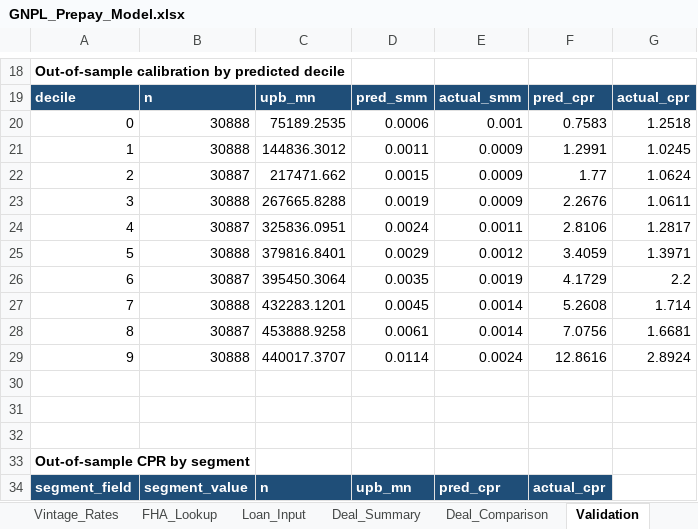
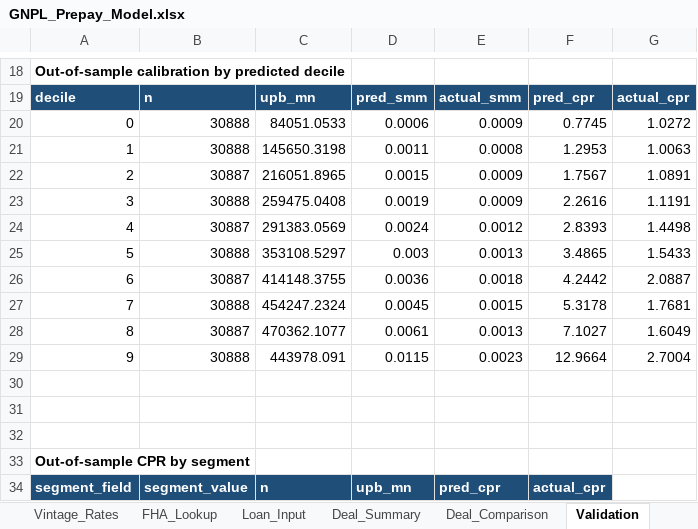
Before and after one commit to nsejnost/GNPL_Prepay_Model_v2, an Excel workbook: GNPL_Prepay_Model.xlsx, sheet Validation, drawn as a sheet; only a part is shown, gaps mark what is left out; values as stored, in another font and other column widths than the file's, no borders; removed rows and columns are numbered as before the commit, all else as after; the diff covers the shown part only; the diff names each change by its address in the sheet, - before the commit and + after, or states it on an @@ line.

```diff
--- a/GNPL_Prepay_Model.xlsx (sheet Validation)
+++ b/GNPL_Prepay_Model.xlsx (sheet Validation)
-C20: 75189.2535
+C20: 84051.0533
-E20: 0.001
+E20: 0.0009
-F20: 0.7583
+F20: 0.7745
-G20: 1.2518
+G20: 1.0272
-C21: 144836.3012
+C21: 145650.3198
-E21: 0.0009
+E21: 0.0008
-F21: 1.2991
+F21: 1.2953
-G21: 1.0245
+G21: 1.0063
-C22: 217471.662
+C22: 216051.8965
-F22: 1.77
+F22: 1.7567
-G22: 1.0624
+G22: 1.0891
-C23: 267665.8288
+C23: 259475.0408
-F23: 2.2676
+F23: 2.2616
-G23: 1.0611
+G23: 1.1191
-C24: 325836.0951
+C24: 291383.0569
-E24: 0.0011
+E24: 0.0012
-F24: 2.8106
+F24: 2.8393
-G24: 1.2817
+G24: 1.4498
-row 25: 5 | 30888 | 379816.8401 | 0.0029 | 0.0012 | 3.4059 | 1.3971
-row 26: 6 | 30887 | 395450.3064 | 0.0035 | 0.0019 | 4.1729 | 2.2
+row 25: 5 | 30888 | 353108.5297 | 0.003 | 0.0013 | 3.4865 | 1.5433
+row 26: 6 | 30887 | 414148.3755 | 0.0036 | 0.0018 | 4.2442 | 2.0887
-C27: 432283.1201
+C27: 454247.2324
-E27: 0.0014
+E27: 0.0015
-F27: 5.2608
+F27: 5.3178
-G27: 1.714
+G27: 1.7681
-C28: 453888.9258
+C28: 470362.1077
-E28: 0.0014
+E28: 0.0013
-F28: 7.0756
+F28: 7.1027
-G28: 1.6681
+G28: 1.6049
-row 29: 9 | 30888 | 440017.3707 | 0.0114 | 0.0024 | 12.8616 | 2.8924
+row 29: 9 | 30888 | 443978.091 | 0.0115 | 0.0023 | 12.9664 | 2.7004
```
Also changed, not shown: 20 edited cells elsewhere in this sheet, sheet Loan_Input, sheet Deal_Summary, sheet Parameters, sheet README, 11 other files.
